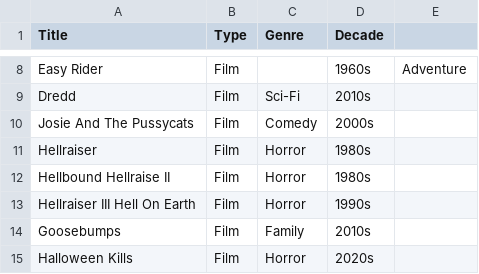
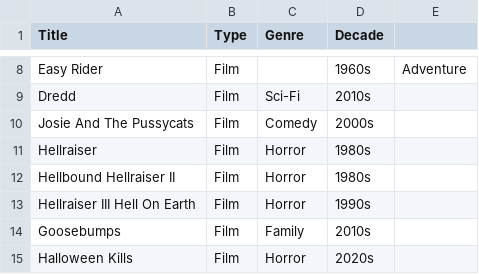
Before and after one commit to JenB-DS/filmapp, a CSV file: dvd_collection.csv, drawn as a sheet; only a part is shown, gaps mark what is left out.

Commit message:
typo in list

```diff
--- a/dvd_collection.csv
+++ b/dvd_collection.csv
@@ -11,3 +11,3 @@ Josie And The Pussycats,Film,Comedy,2000s,
 Hellraiser,Film,Horror,1980s,
-Hellbound Hellraise II,Film,Horror,1980s,
+Hellbound Hellraiser II,Film,Horror,1980s,
 Hellraiser III Hell On Earth,Film,Horror,1990s,
```
